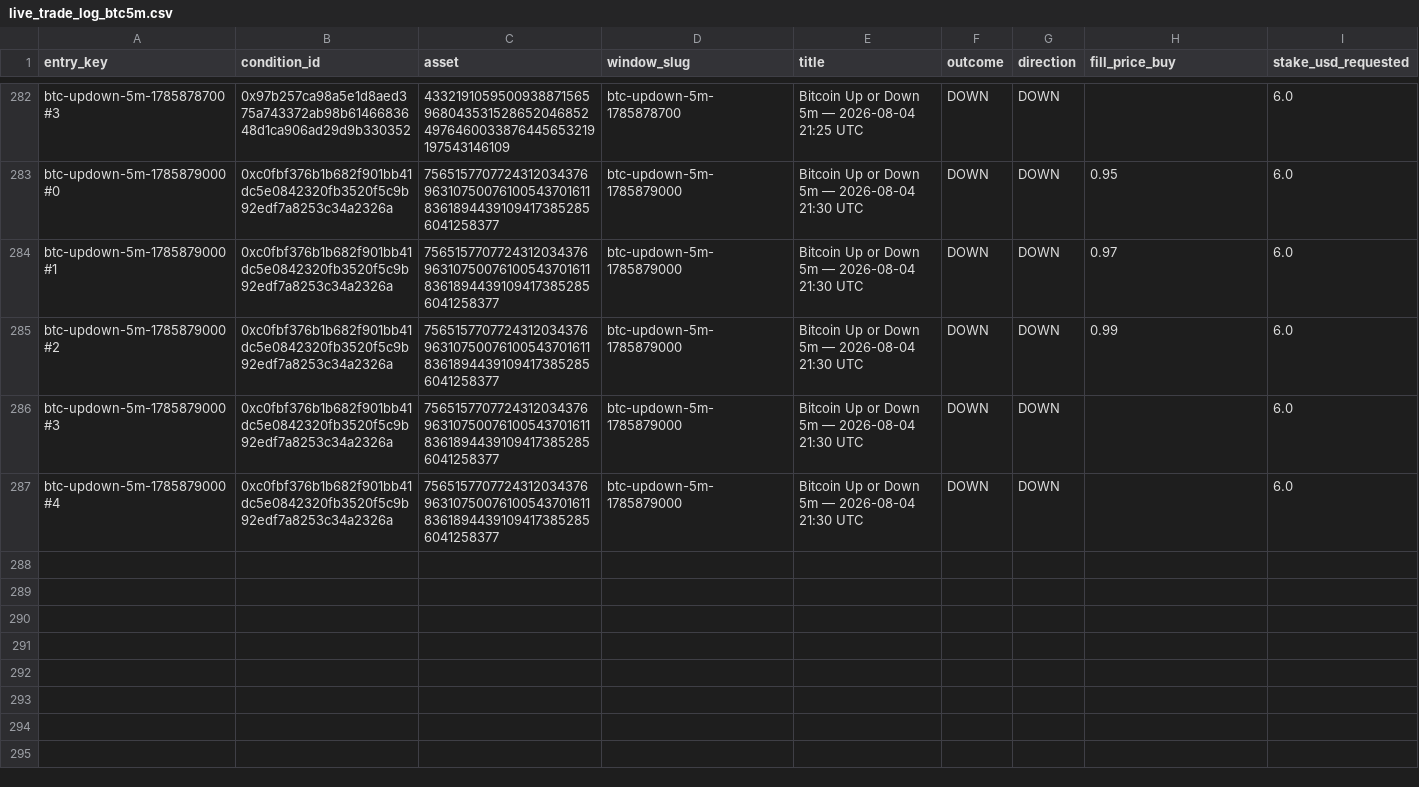
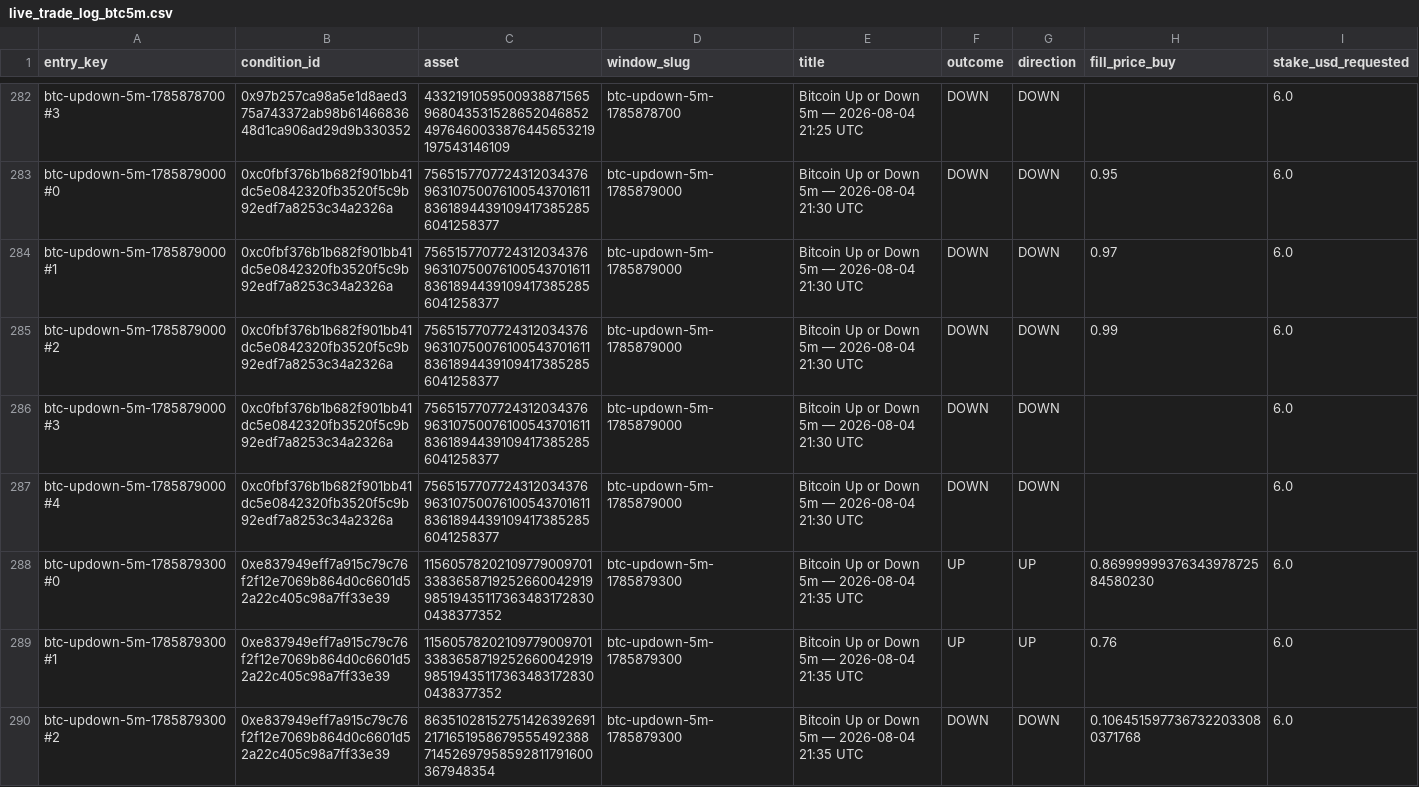
Before and after one commit to giuseppemineo685-beep/atlantis-polymarket-screening, a CSV file: outputs/live_trade_log_btc5m.csv, drawn as a sheet; only a part is shown, gaps mark what is left out; rows hold the shown columns only; the diff covers the shown part only; the diff names each change by its address in the sheet, - before the commit and + after, or states it on an @@ line.

Commit message:
BTC5m LIVE execution run: 2026-08-04 21:40 UTC

```diff
--- a/outputs/live_trade_log_btc5m.csv
+++ b/outputs/live_trade_log_btc5m.csv
+row 288: btc-updown-5m-1785879300#0 | 0xe837949eff7a915c79c76f2f12e7069b864d0c6601d52a22c405c98a7ff33e39 | 115605782021097790097013383658719252660042919985194351173634831728300438377352 | btc-updown-5m-1785879300 | Bitcoin Up or Down 5m — 2026-08-04 21:35 UTC | UP | UP | 0.8699999937634397872584580230 | 6.0
+row 289: btc-updown-5m-1785879300#1 | 0xe837949eff7a915c79c76f2f12e7069b864d0c6601d52a22c405c98a7ff33e39 | 115605782021097790097013383658719252660042919985194351173634831728300438377352 | btc-updown-5m-1785879300 | Bitcoin Up or Down 5m — 2026-08-04 21:35 UTC | UP | UP | 0.76 | 6.0
+row 290: btc-updown-5m-1785879300#2 | 0xe837949eff7a915c79c76f2f12e7069b864d0c6601d52a22c405c98a7ff33e39 | 86351028152751426392691217165195867955549238871452697958592811791600367948354 | btc-updown-5m-1785879300 | Bitcoin Up or Down 5m — 2026-08-04 21:35 UTC | DOWN | DOWN | 0.1064515977367322033080371768 | 6.0
```
Also changed, not shown: 2 added rows and 12 edited cells elsewhere in this file.
